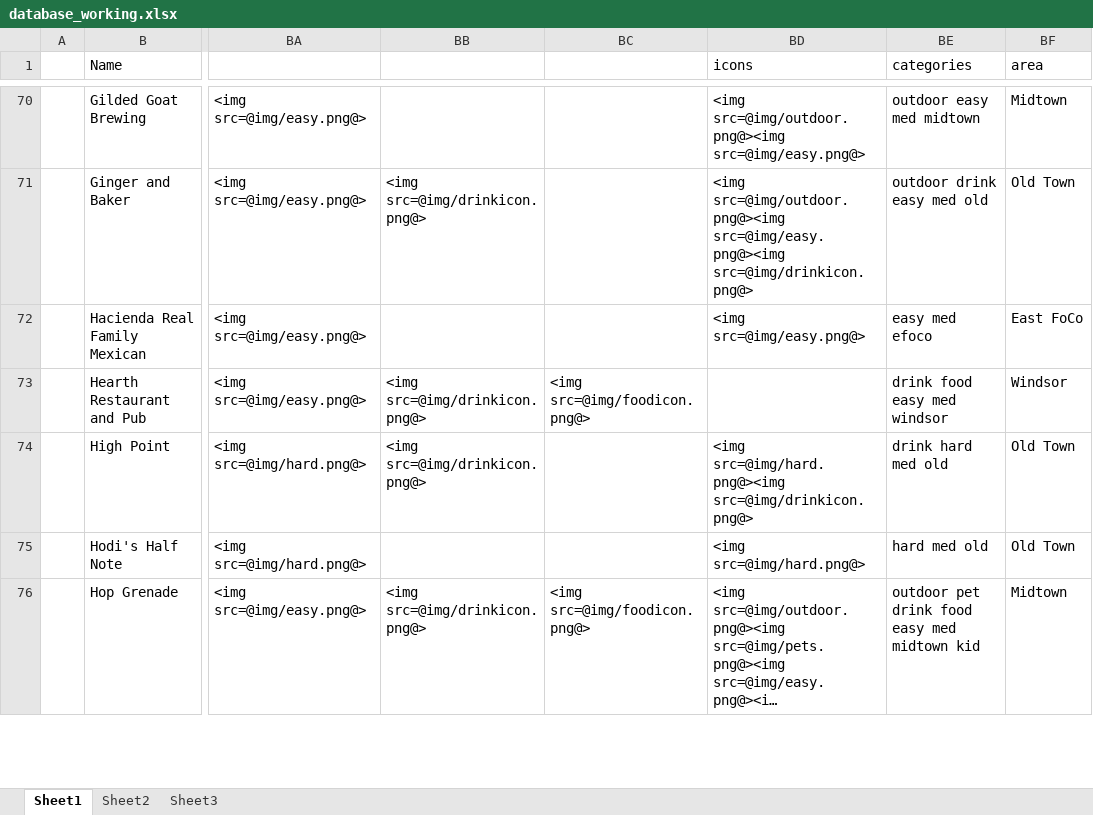
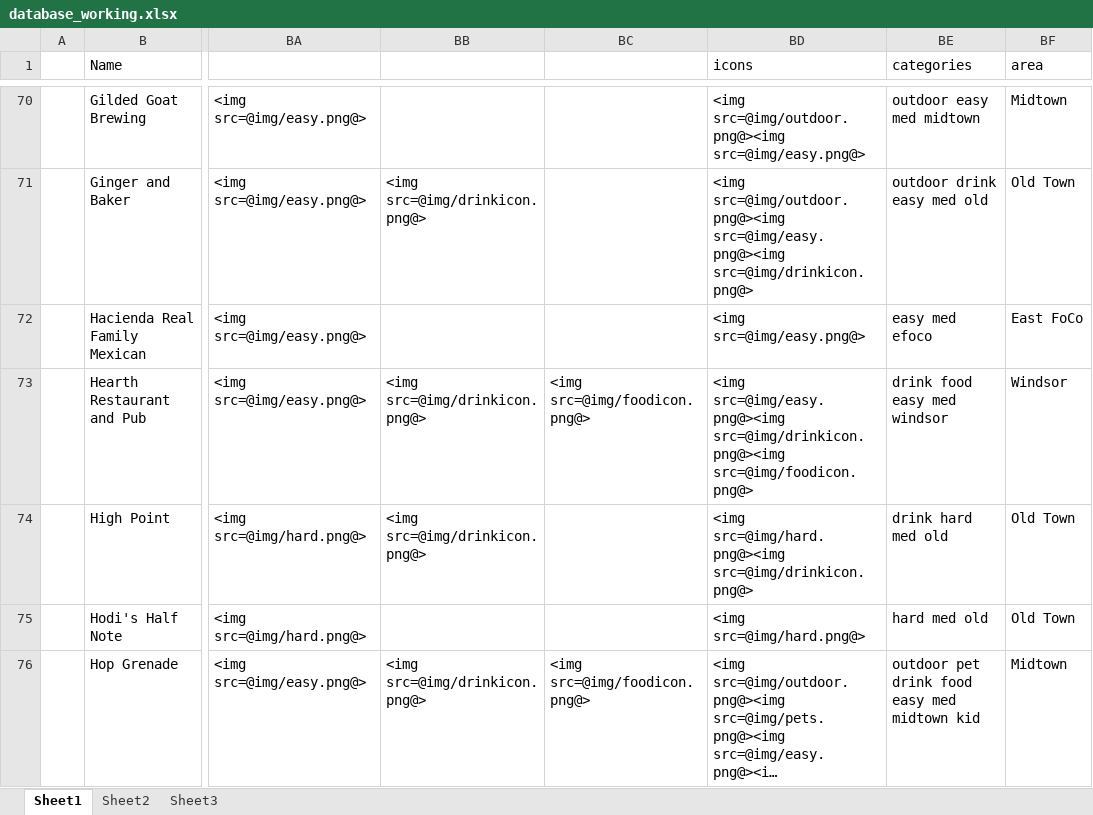
Before and after one commit to christian-lorange/HappyHour, an Excel workbook: database_working.xlsx, sheet Sheet1, drawn as a sheet; only a part is shown, gaps mark what is left out; long unchanged cells end in …; values as stored, in another font and other column widths than the file's, no borders; the diff names each change by its address in the sheet, - before the commit and + after, or states it on an @@ line.

```diff
--- a/database_working.xlsx (sheet Sheet1)
+++ b/database_working.xlsx (sheet Sheet1)
-BD73 (icons): (empty)
+BD73 (icons): <img src=@img/easy.png@><img src=@img/drinkicon.png@><img src=@img/foodicon.png@>
```
Also changed, not shown: 5 other files.
